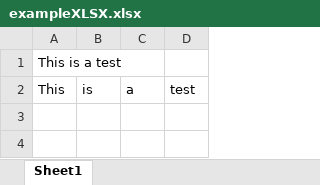
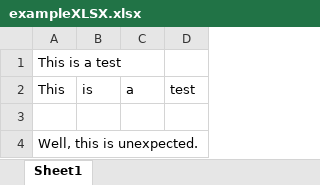
Before and after one commit to williamsonwr/ExampleEducationGitV2, an Excel workbook: exampleXLSX.xlsx, sheet Sheet1, drawn as a sheet; values as stored, in another font and other column widths than the file's, no borders; the diff names each change by its address in the sheet, - before the commit and + after, or states it on an @@ line.

```diff
--- a/exampleXLSX.xlsx (sheet Sheet1)
+++ b/exampleXLSX.xlsx (sheet Sheet1)
+row 3: (empty)
+row 4: Well, this is unexpected.
```
Also changed, not shown: 3 other files.
